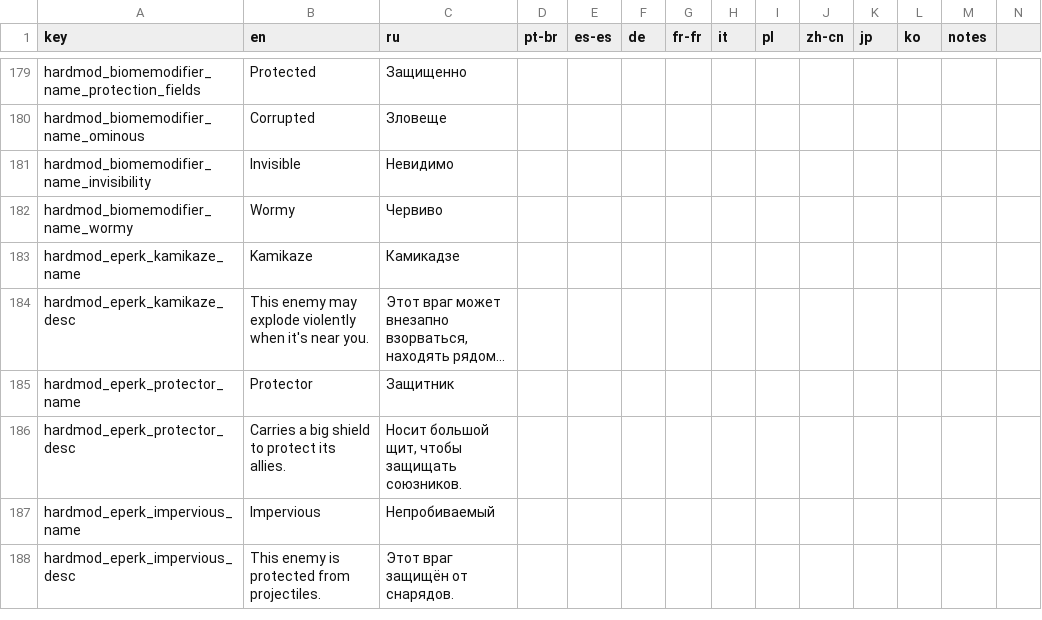
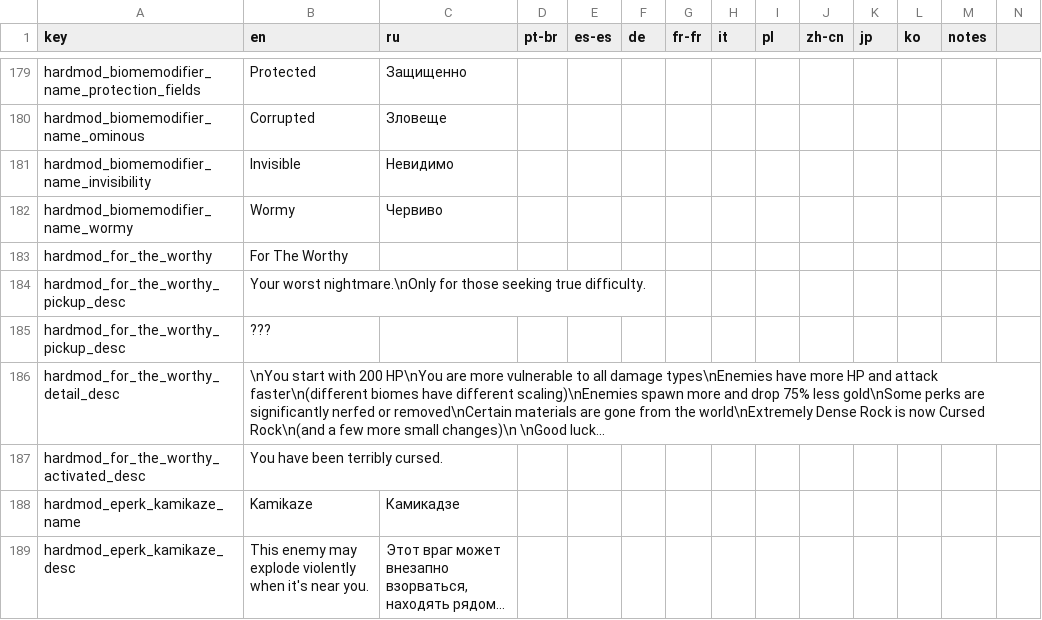
Before and after one commit to Conga0/noita.hardmod, a CSV file: files/translations/core.csv, drawn as a sheet; only a part is shown, gaps mark what is left out; the shorter side is filled out with more unchanged rows; long unchanged cells end in …; rows hold the shown columns only; the diff names each change by its address in the sheet, - before the commit and + after, or states it on an @@ line.

Commit message:
For The Worthy

```diff
--- a/files/translations/core.csv
+++ b/files/translations/core.csv
+row 183: hardmod_for_the_worthy | For The Worthy
+row 184: hardmod_for_the_worthy_pickup_desc | Your worst nightmare.\nOnly for those seeking true difficulty.
+row 185: hardmod_for_the_worthy_pickup_desc | ???
+row 186: hardmod_for_the_worthy_detail_desc | \nYou start with 200 HP\nYou are more vulnerable to all damage types\nEnemies have more HP and attack faster\n(different biomes have different scaling)\nEnemies spawn more and drop 75% less gold\nSome perks are significantly nerfed or removed\nCertain materials are gone from the world\nExtremely Dense Rock is now Cursed Rock\n(and a few more small changes)\n \nGood luck...
+row 187: hardmod_for_the_worthy_activated_desc | You have been terribly cursed.
```
Also changed, not shown: 44 other files.
